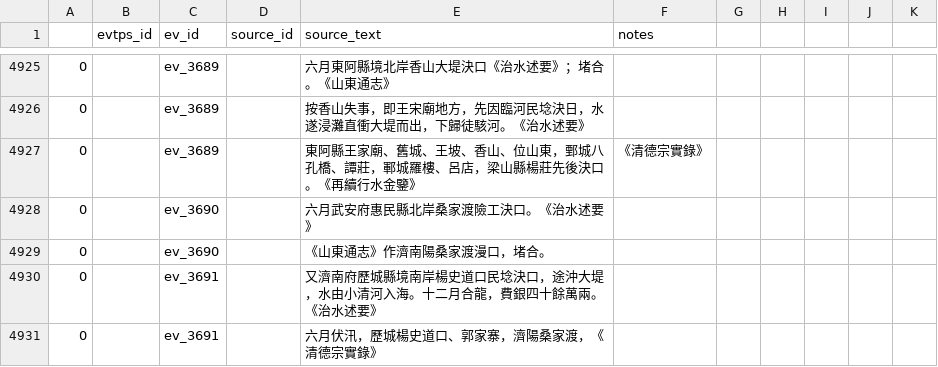
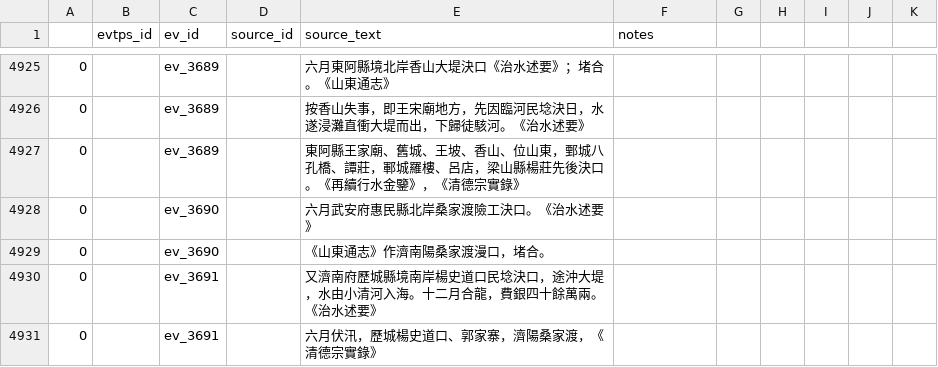
Before and after one commit to YellowRiverDatabase/geodata, a CSV file: relational-datadata/yrdb_events_to_sources.csv, drawn as a sheet; only a part is shown, gaps mark what is left out; the diff covers the shown part only.

Commit message:
Update yrdb_events_to_sources.csv
change many comma issues. We can talk about these if I did them correctly, but they were making the csv unreadable

```diff
--- a/relational-datadata/yrdb_events_to_sources.csv
+++ b/relational-datadata/yrdb_events_to_sources.csv
@@ -4926,3 +4926,3 @@
 0,,ev_3689,,按香山失事，即王宋廟地方，先因臨河民埝決日，水遂浸灘直衝大堤而出，下歸徒駭河。《治水述要》,
-0,,ev_3689,,東阿縣王家廟、舊城、王坡、香山、位山東，鄄城八孔橋、譚莊，鄆城羅樓、呂店，梁山縣楊莊先後決口。《再續行水金鑒》, 《清德宗實錄》,
+0,,ev_3689,,東阿縣王家廟、舊城、王坡、香山、位山東，鄄城八孔橋、譚莊，鄆城羅樓、呂店，梁山縣楊莊先後決口。《再續行水金鑒》，《清德宗實錄》,
 0,,ev_3690,,六月武安府惠民縣北岸桑家渡險工決口。《治水述要》,
```
Also changed, not shown: 4 added rows, 4 removed rows and 90 edited cells elsewhere in this file.
